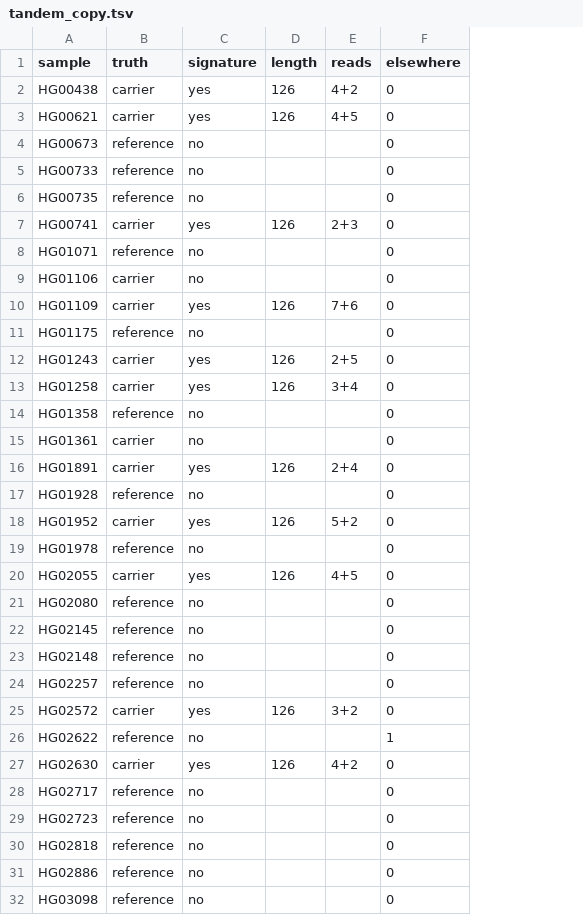
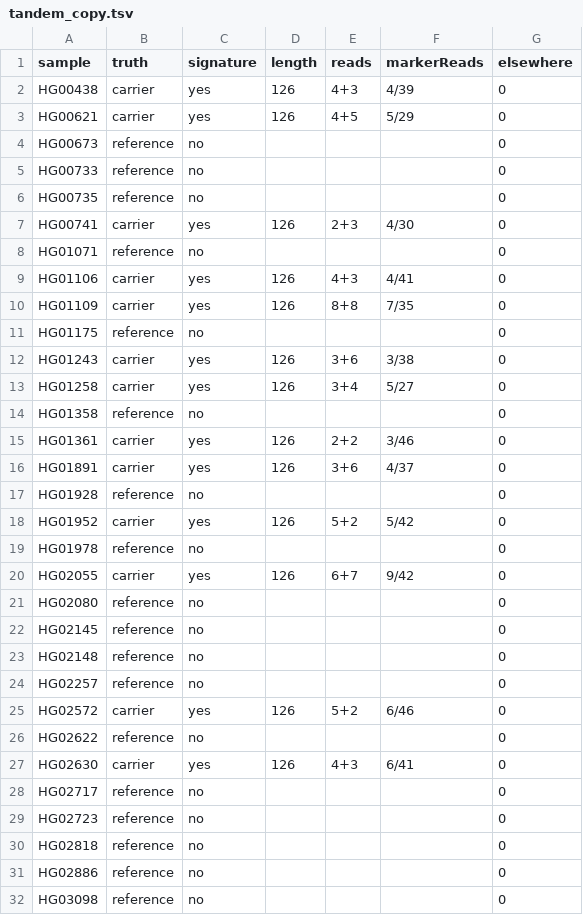
Before and after one commit to pjlabsdev/brca12-wgs, a TSV file: validation/hprc/results/tandem_copy.tsv, drawn as a sheet; only a part is shown; addresses are those after the commit; the diff covers the shown part only; the diff names each change by its address in the sheet, - before the commit and + after, or states it on an @@ line.

```diff
--- a/validation/hprc/results/tandem_copy.tsv
+++ b/validation/hprc/results/tandem_copy.tsv
+column F (markerReads), rows 2-27: 4/39 | 5/29 |  |  |  | 4/30 |  | 4/41 | 7/35 |  | 3/38 | 5/27 |  | 3/46 | 4/37 |  | 5/42 |  | 9/42 |  |  |  |  | 6/46 |  | 6/41
-E2 (reads): 4+2
+E2 (reads): 4+3
-C9 (signature): no
+C9 (signature): yes
-D9 (length): (empty)
+D9 (length): 126
-E9 (reads): (empty)
+E9 (reads): 4+3
-E10 (reads): 7+6
+E10 (reads): 8+8
-E12 (reads): 2+5
+E12 (reads): 3+6
-C15 (signature): no
+C15 (signature): yes
-D15 (length): (empty)
+D15 (length): 126
-E15 (reads): (empty)
+E15 (reads): 2+2
-E16 (reads): 2+4
+E16 (reads): 3+6
-E20 (reads): 4+5
+E20 (reads): 6+7
-E25 (reads): 3+2
+E25 (reads): 5+2
-G26 (elsewhere): 1
+G26 (elsewhere): 0
-E27 (reads): 4+2
+E27 (reads): 4+3
```
Also changed, not shown: 6 edited cells elsewhere in this file, validation/longread/results/tandem_copy.tsv, 14 other files.
